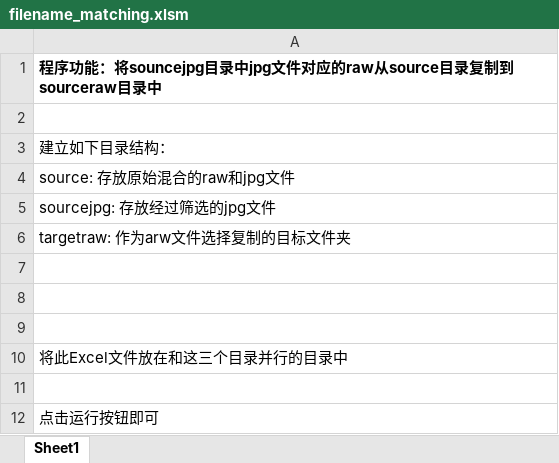
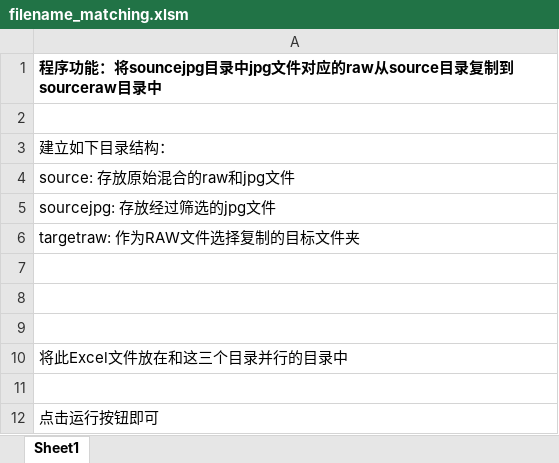
Before and after one commit to yasenstar/vba, an Excel workbook: copyraw/filename_matching.xlsm, sheet Sheet1, drawn as a sheet; values as stored, in another font and other column widths than the file's, no borders; charts and pictures not drawn; the diff names each change by its address in the sheet, - before the commit and + after, or states it on an @@ line.

```diff
--- a/copyraw/filename_matching.xlsm (sheet Sheet1)
+++ b/copyraw/filename_matching.xlsm (sheet Sheet1)
-A6: targetraw: 作为arw文件选择复制的目标文件夹
+A6: targetraw: 作为RAW文件选择复制的目标文件夹
```
Also changed, not shown: charts or pictures, 23 other files.
